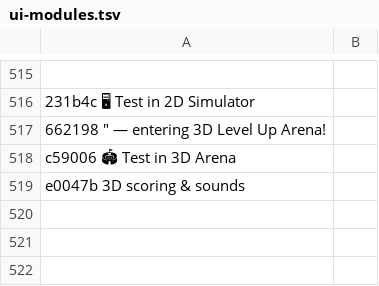
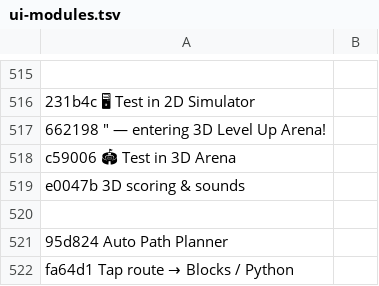
Before and after one commit to hipponet1122/vexiq-learning, a TSV file: i18n/en/ui-modules.tsv, drawn as a sheet; only a part is shown, gaps mark what is left out; the diff names each change by its address in the sheet, - before the commit and + after, or states it on an @@ line.

```diff
--- a/i18n/en/ui-modules.tsv
+++ b/i18n/en/ui-modules.tsv
+row 520: (empty)
+row 521: 95d824 Auto Path Planner
+row 522: fa64d1 Tap route → Blocks / Python
```
Also changed, not shown: i18n/en/ui-app.tsv, 9 other files.
